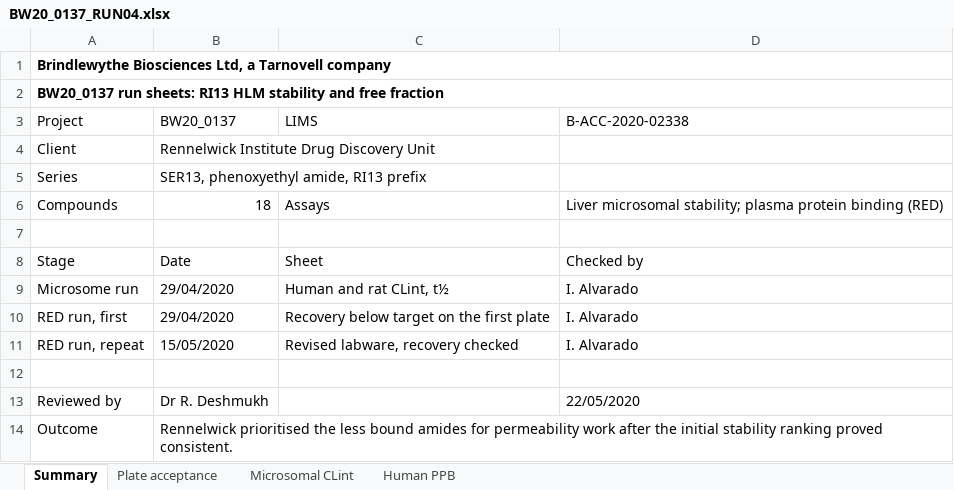
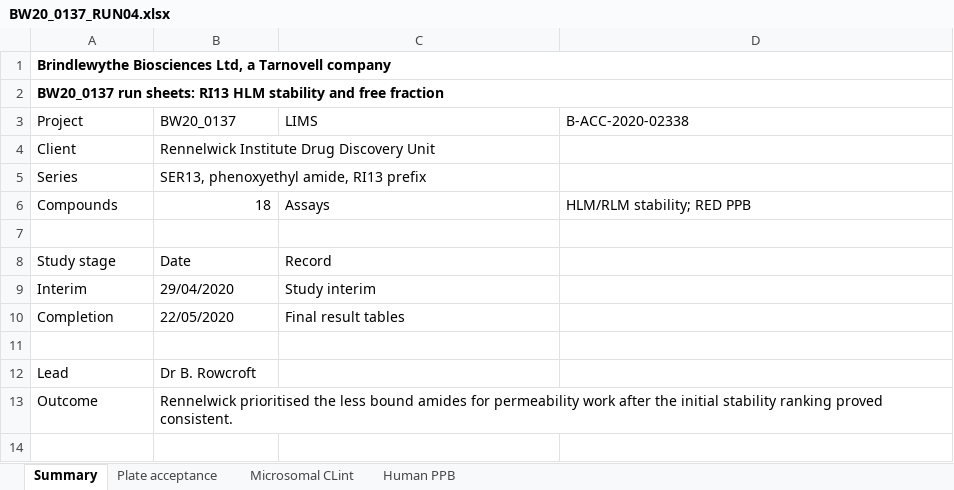
Before and after one commit to 60xAI/portco-mock-dataset, an Excel workbook: output/archive/BrindlewytheData/Studies/2020/BW20_0137/Run_sheets/BW20_0137_RUN04.xlsx, sheet Summary, drawn as a sheet; values as stored, in another font and other column widths than the file's, no borders; removed rows and columns are numbered as before the commit, all else as after; the diff names each change by its address in the sheet, - before the commit and + after, or states it on an @@ line.

Commit message:
Stage 8 review fixes: B-023

```diff
--- a/output/archive/BrindlewytheData/Studies/2020/BW20_0137/Run_sheets/BW20_0137_RUN04.xlsx (sheet Summary)
+++ b/output/archive/BrindlewytheData/Studies/2020/BW20_0137/Run_sheets/BW20_0137_RUN04.xlsx (sheet Summary)
-D6 (B-ACC-2020-02338): Liver microsomal stability; plasma protein binding (RED)
+D6 (B-ACC-2020-02338): HLM/RLM stability; RED PPB
-row 8: Stage | Date | Sheet | Checked by
-row 9: Microsome run | 29/04/2020 | Human and rat CLint, t½ | I. Alvarado
-row 10: RED run, first | 29/04/2020 | Recovery below target on the first plate | I. Alvarado
-row 11: RED run, repeat | 15/05/2020 | Revised labware, recovery checked | I. Alvarado
+row 8: Study stage | Date | Record
+row 9: Interim | 29/04/2020 | Study interim
+row 10: Completion | 22/05/2020 | Final result tables
-row 13: Reviewed by | Dr R. Deshmukh |  | 22/05/2020
+row 12: Lead | Dr B. Rowcroft
```
Also changed, not shown: sheet Plate acceptance, sheet Human PPB, 1 other file.
